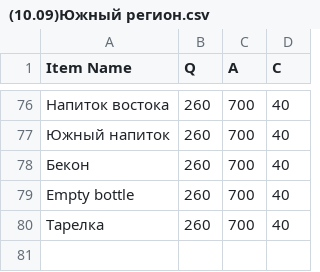
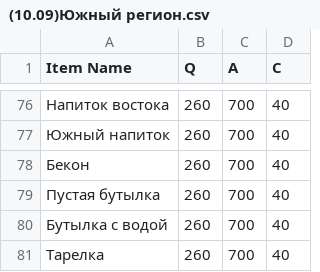
Before and after one commit to Kira228322/Merchant, a CSV file: Assets/Economy/(10.09)Южный регион.csv, drawn as a sheet; only a part is shown, gaps mark what is left out.

```diff
--- a/Assets/Economy/(10.09)Южный регион.csv
+++ b/Assets/Economy/(10.09)Южный регион.csv
@@ -78,3 +78,4 @@ Item Name;Q;A;C
 Бекон;260;700;40
-Empty bottle;260;700;40
+Пустая бутылка;260;700;40
+Бутылка с водой;260;700;40
 Тарелка;260;700;40
```
Also changed, not shown: 6 other files.
